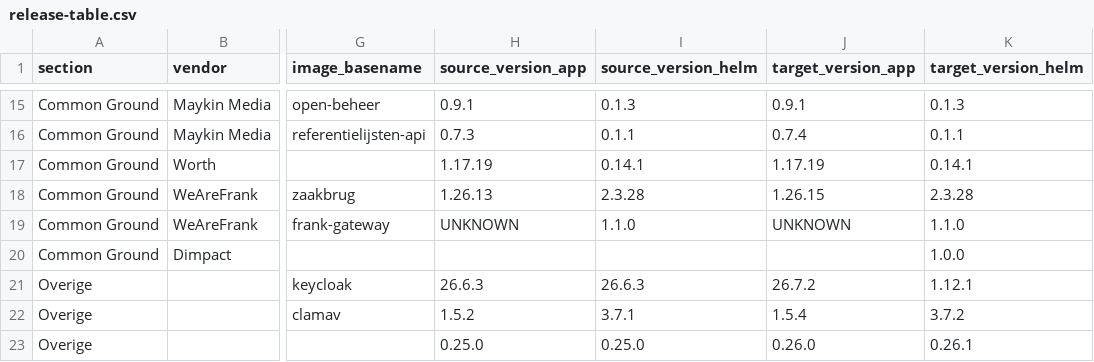
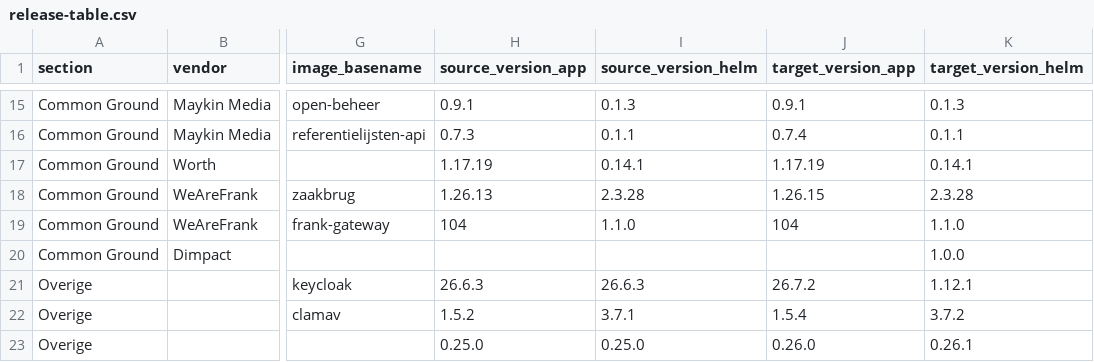
Before and after one commit to Dimpact-Samenwerking/helm-charts, a CSV file: charts/podiumd/release-table.csv, drawn as a sheet; only a part is shown, gaps mark what is left out; the diff names each change by its address in the sheet, - before the commit and + after, or states it on an @@ line.

Commit message:
docs(podiumd): add frankgateway to 4.9.0 upgrade docs, fix nginx-unprivileged grouping/order
- Chart.yaml: add the frankgateway dependency (1.1.0).
- upgrade.md: one shared "nginx-unprivileged" row/section instead of a
  duplicate "zac - nginx-unprivileged" one, placed in values.yaml's own
  top-level order (global's anchor sorts first); add frankgateway's own
  row + Changes sections (main image, apisix-dashboard, etcd,
  oauth2-proxy sidecars).
- values-deltas.md: document frankgateway's added/removed keys.
- images-4.9.0.yaml: dedupe/reorder the "# Changes:" numbered list to
  match the entry list's own order, and correct the frankgateway build
  number in release-table.csv (UNKNOWN -> 104).

```diff
--- a/charts/podiumd/release-table.csv
+++ b/charts/podiumd/release-table.csv
-H19 (source_version_app): UNKNOWN
+H19 (source_version_app): 104
-J19 (target_version_app): UNKNOWN
+J19 (target_version_app): 104
```
Also changed, not shown: 2 other files.
